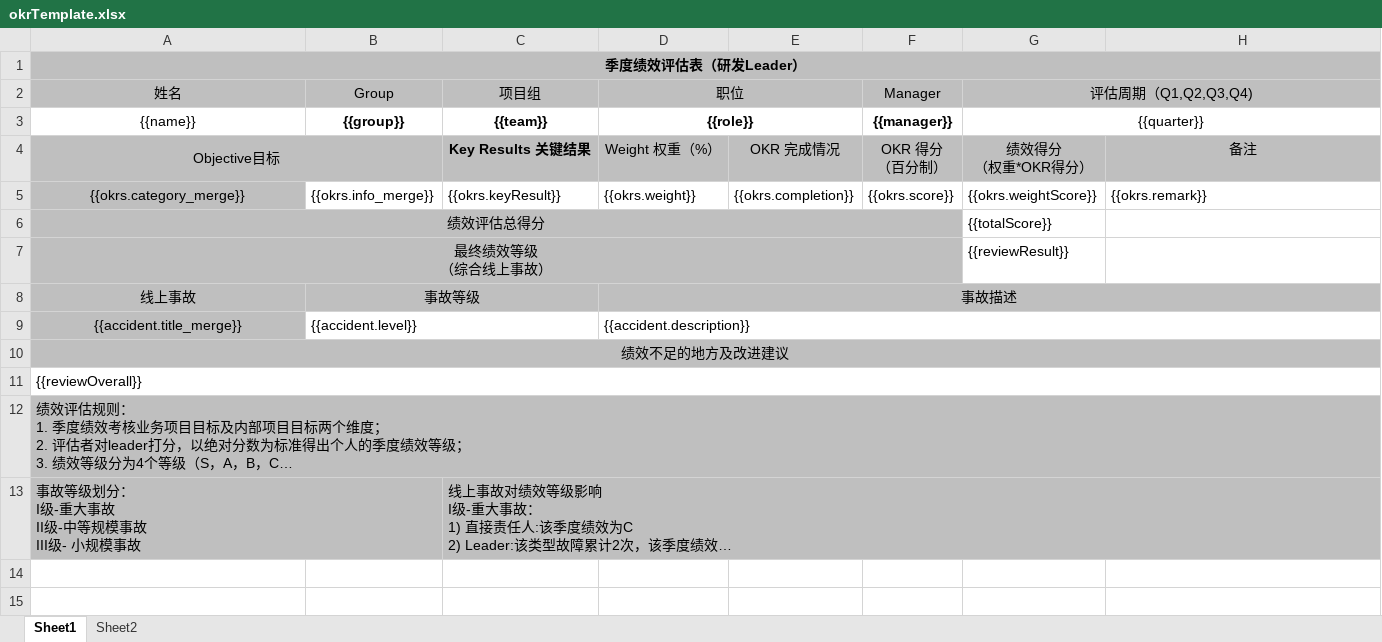
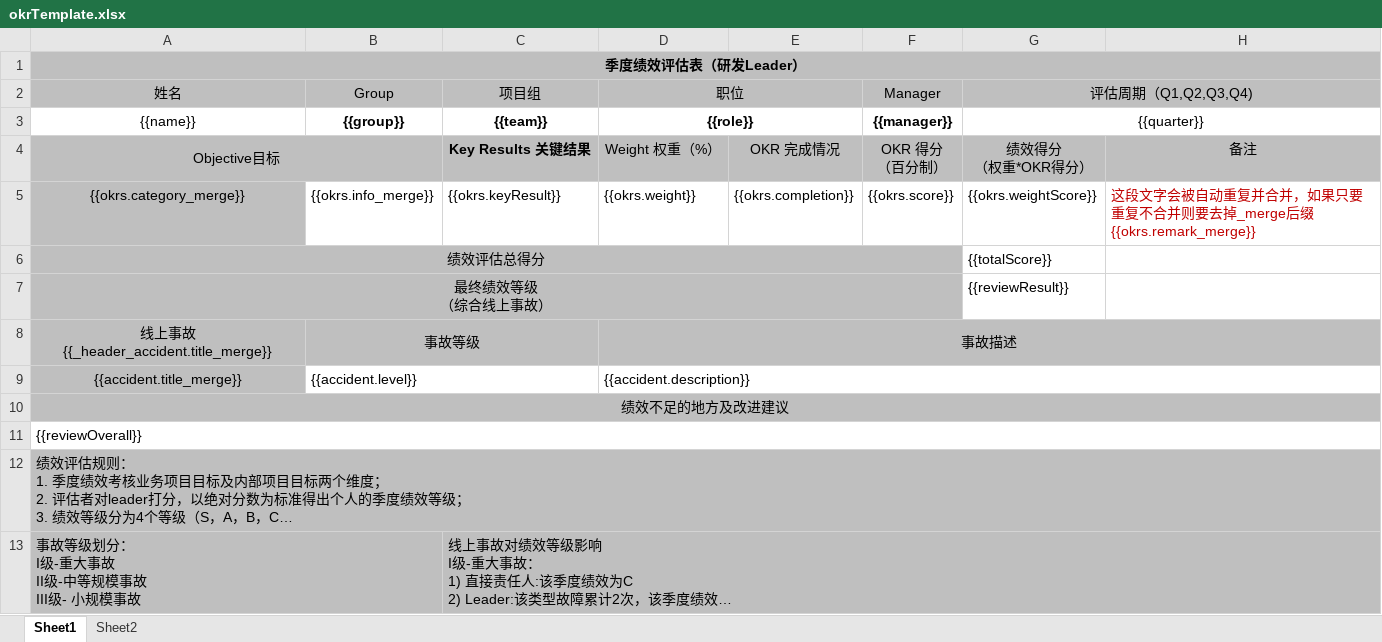
Before and after one commit to sjqzhang/go-xlsx-templater, an Excel workbook: demo/okrTemplate.xlsx, sheet Sheet1, drawn as a sheet; long unchanged cells end in …; values as stored, in another font and other column widths than the file's, no borders; the diff names each change by its address in the sheet, - before the commit and + after, or states it on an @@ line.

Commit message:
support header render

```diff
--- a/demo/okrTemplate.xlsx (sheet Sheet1)
+++ b/demo/okrTemplate.xlsx (sheet Sheet1)
-H5: {{okrs.remark}}
+H5: 这段文字会被自动重复并合并，如果只要重复不合并则要去掉_merge后缀{{okrs.remark_merge}}
-H5 text colour: black
+H5 text colour: #C00000
-A8 (姓名): 线上事故
+A8 (姓名): 线上事故{{_header_accident.title_merge}}
```
Also changed, not shown: 3 other files.
